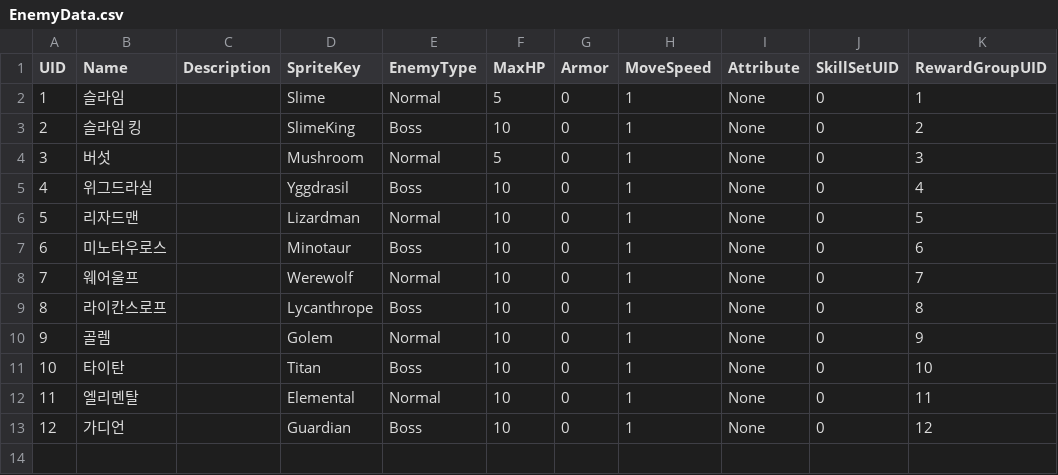
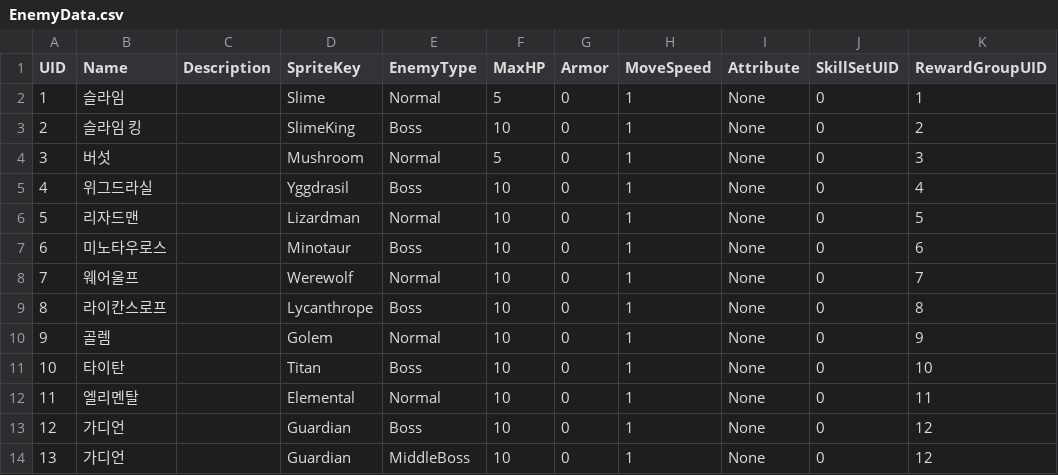
Before and after one commit to jinwoo715/WhatMerge, a CSV file: Assets/06.Data/CSV/EnemyData.csv, drawn as a sheet.

Commit message:
Stage Data Editor, 구성 수정

```diff
--- a/Assets/06.Data/CSV/EnemyData.csv
+++ b/Assets/06.Data/CSV/EnemyData.csv
@@ -13 +13,2 @@
 12,가디언,,Guardian,Boss,10,0,1,None,0,12
+13,가디언,,Guardian,MiddleBoss,10,0,1,None,0,12
```
Also changed, not shown: 37 other files.
